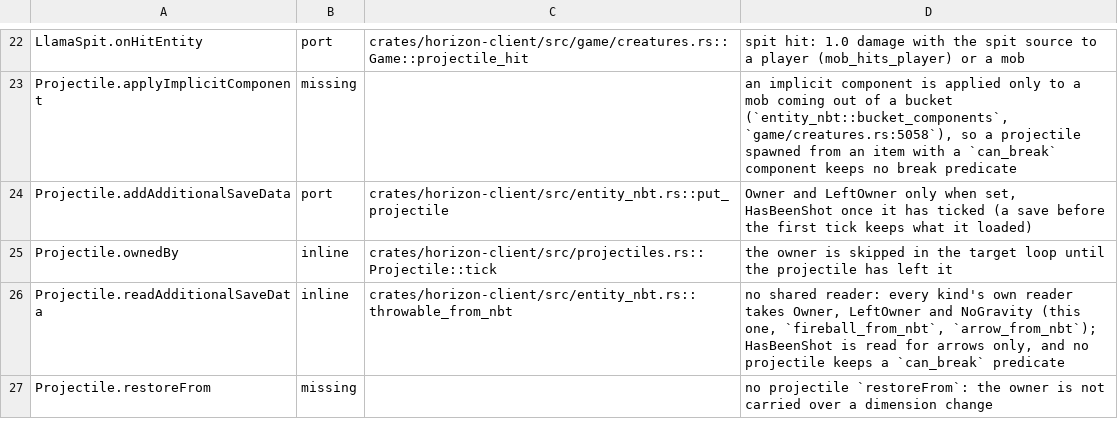
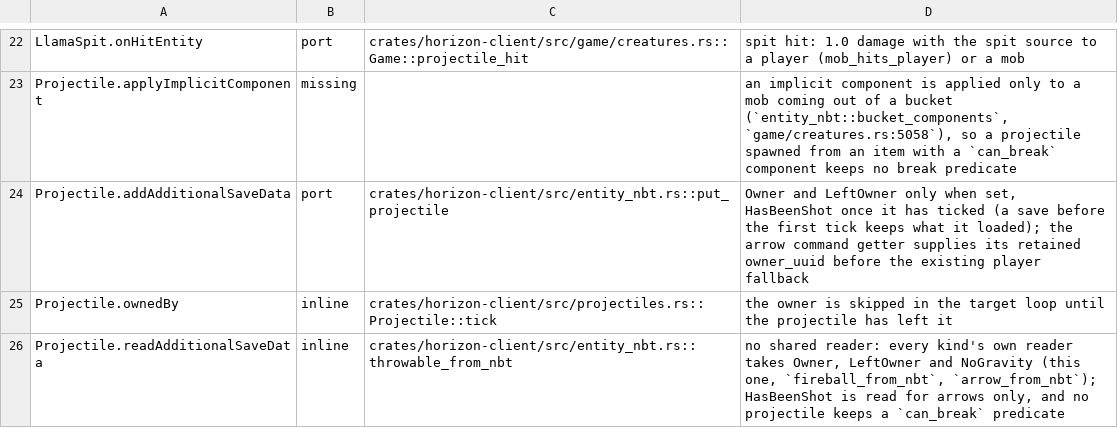
Before and after one commit to heyskylo/horizon-ios, a TSV file: tools/port_map/game2-006.tsv, drawn as a sheet; only a part is shown, gaps mark what is left out; the shorter side is filled out with more unchanged rows.

```diff
--- a/tools/port_map/game2-006.tsv
+++ b/tools/port_map/game2-006.tsv
@@ -23,3 +23,3 @@ LlamaSpit.onHitEntity	port	crates/horizon-client/src/game/creatures.rs::Game::pr
 Projectile.applyImplicitComponent	missing		an implicit component is applied only to a mob coming out of a bucket (`entity_nbt::bucket_components`, `game/creatures.rs:5058`), so a projectile spawned from an item with a `can_break` component keeps no break predicate
-Projectile.addAdditionalSaveData	port	crates/horizon-client/src/entity_nbt.rs::put_projectile	Owner and LeftOwner only when set, HasBeenShot once it has ticked (a save before the first tick keeps what it loaded)
+Projectile.addAdditionalSaveData	port	crates/horizon-client/src/entity_nbt.rs::put_projectile	Owner and LeftOwner only when set, HasBeenShot once it has ticked (a save before the first tick keeps what it loaded); the arrow command getter supplies its retained owner_uuid before the existing player fallback
 Projectile.ownedBy	inline	crates/horizon-client/src/projectiles.rs::Projectile::tick	the owner is skipped in the target loop until the projectile has left it
```
Also changed, not shown: 3 other files.
